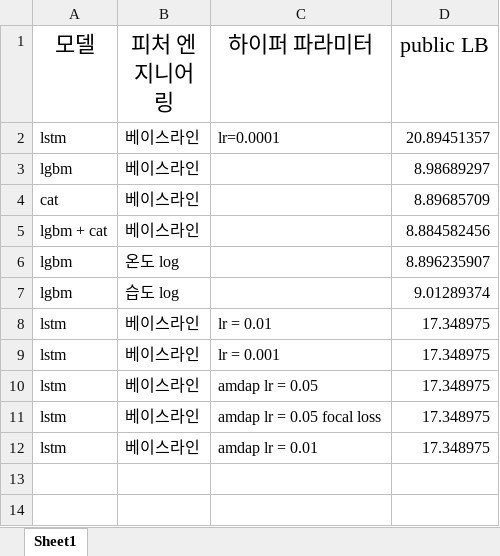
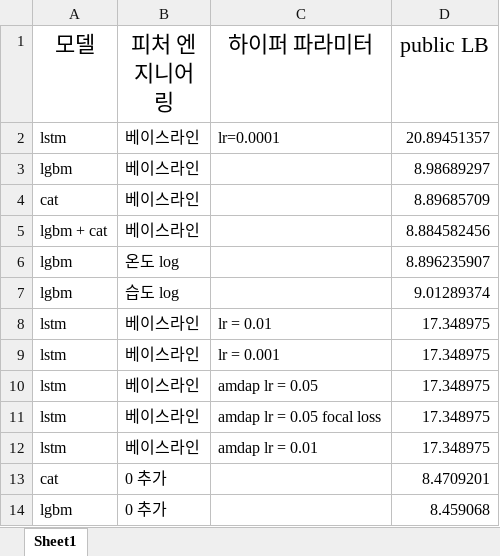
Before and after one commit to parkchanghyup/Dacon, an Excel workbook: 동서발전/로그 관리.xlsx, sheet Sheet1, drawn as a sheet; values as stored, in another font and other column widths than the file's, no borders; the diff names each change by its address in the sheet, - before the commit and + after, or states it on an @@ line.

Commit message:
동서발전

```diff
--- a/동서발전/로그 관리.xlsx (sheet Sheet1)
+++ b/동서발전/로그 관리.xlsx (sheet Sheet1)
+row 13: cat | 0 추가 |  | 8.4709201
+row 14: lgbm | 0 추가 |  | 8.459068
```
